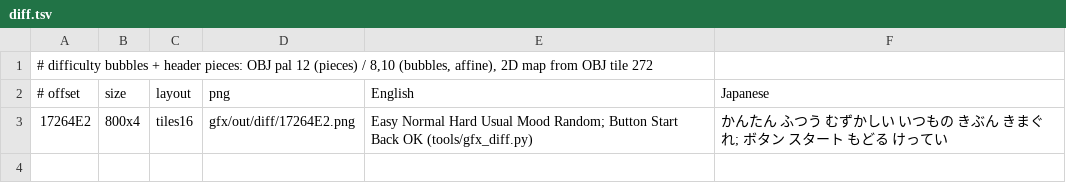
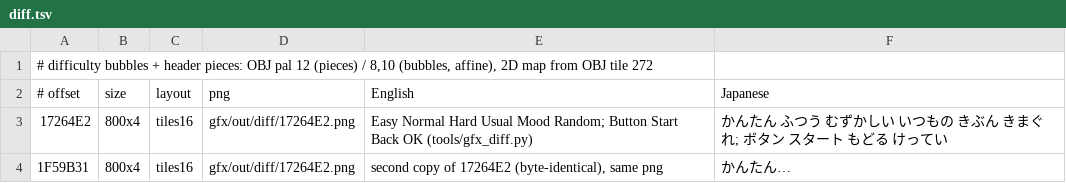
Before and after one commit to minhnhattonthat/mermaid-melody-pichi-pichi-pitch-pichi-pichitto-live-start-en, a TSV file: gfx/diff.tsv, drawn as a sheet.

```diff
--- a/gfx/diff.tsv
+++ b/gfx/diff.tsv
@@ -3 +3,2 @@
 17264E2	800x4	tiles16	gfx/out/diff/17264E2.png	Easy Normal Hard Usual Mood Random; Button Start Back OK (tools/gfx_diff.py)	かんたん ふつう むずかしい いつもの きぶん きまぐれ; ボタン スタート もどる けってい
+1F59B31	800x4	tiles16	gfx/out/diff/17264E2.png	second copy of 17264E2 (byte-identical), same png	かんたん…
```
Also changed, not shown: 16 other files.
